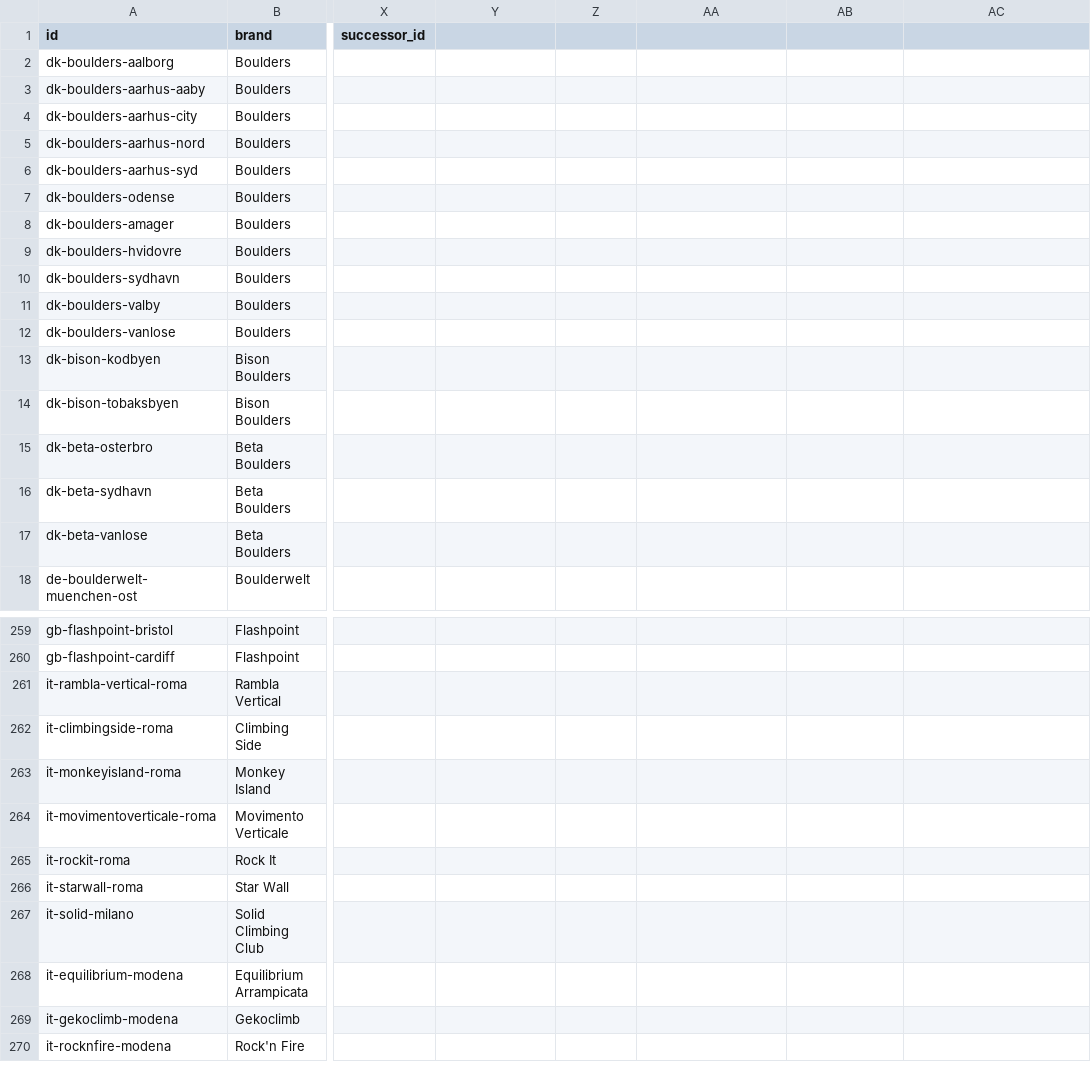
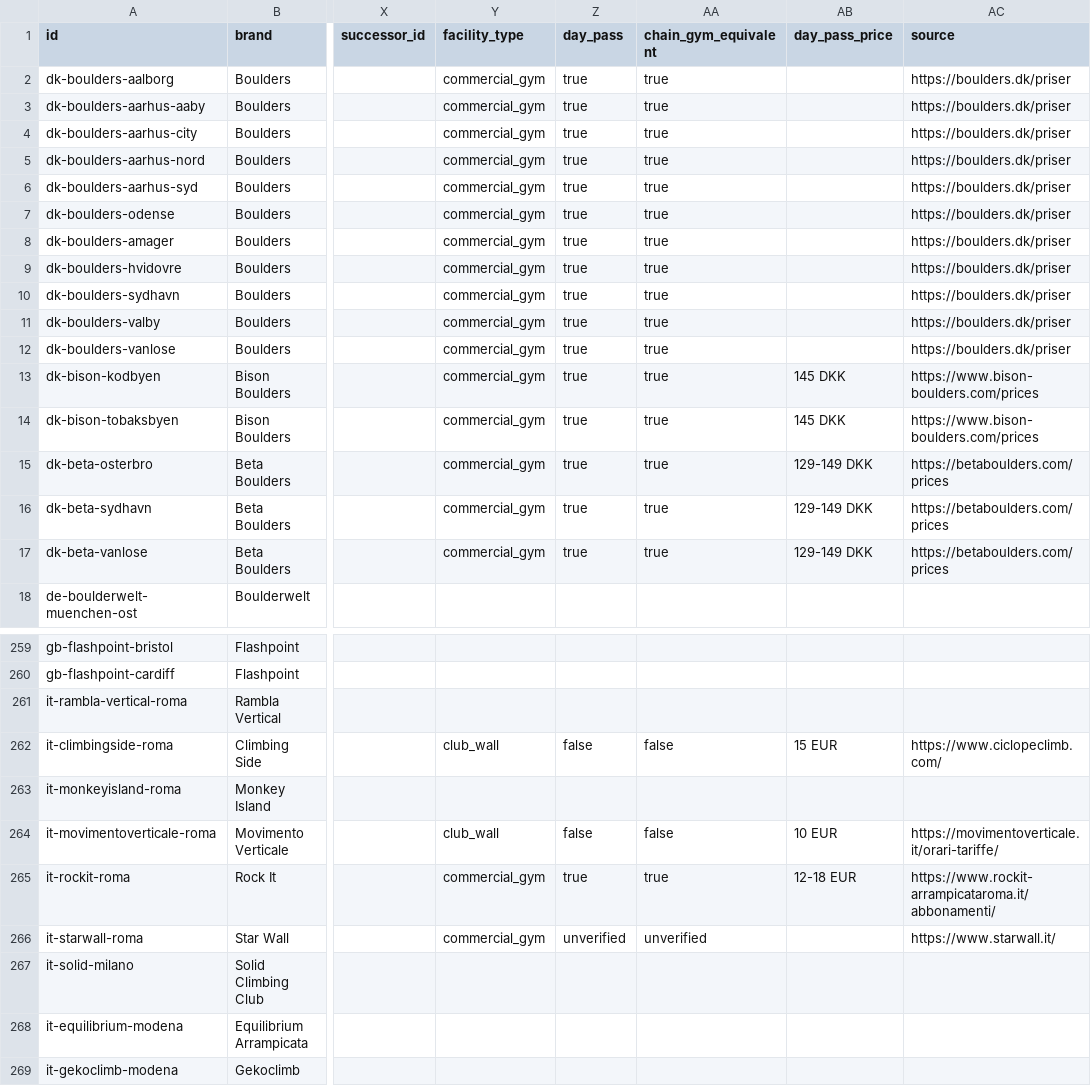
Before and after one commit to aNorrah/OpenClimbingDatasets, a CSV file: climbing_centers.csv, drawn as a sheet; only a part is shown, gaps mark what is left out; the shorter side is filled out with more unchanged rows; the diff names each change by its address in the sheet, - before the commit and + after, or states it on an @@ line.

Commit message:
Update climbing_centers.csv

```diff
--- a/climbing_centers.csv
+++ b/climbing_centers.csv
-Y1: (empty)
+Y1: facility_type
-Z1: (empty)
+Z1: day_pass
-AA1: (empty)
+AA1: chain_gym_equivalent
-AB1: (empty)
+AB1: day_pass_price
-AC1: (empty)
+AC1: source
-Y2:Y17 (facility_type): (empty)
+Y2:Y17 (facility_type): commercial_gym
-Z2:Z17 (day_pass): (empty)
+Z2:Z17 (day_pass): true
-AA2:AA17 (chain_gym_equivalent): (empty)
+AA2:AA17 (chain_gym_equivalent): true
-AC2:AC12 (source): (empty)
+AC2:AC12 (source): https://boulders.dk/priser
-AB13:AB14 (day_pass_price): (empty)
+AB13:AB14 (day_pass_price): 145 DKK
-AC13:AC14 (source): (empty)
+AC13:AC14 (source): https://www.bison-boulders.com/prices
-AB15:AB17 (day_pass_price): (empty)
+AB15:AB17 (day_pass_price): 129-149 DKK
-AC15:AC17 (source): (empty)
+AC15:AC17 (source): https://betaboulders.com/prices
-Y262 (facility_type): (empty)
+Y262 (facility_type): club_wall
-Z262 (day_pass): (empty)
+Z262 (day_pass): false
-AA262 (chain_gym_equivalent): (empty)
+AA262 (chain_gym_equivalent): false
-AB262 (day_pass_price): (empty)
+AB262 (day_pass_price): 15 EUR
-AC262 (source): (empty)
+AC262 (source): https://www.ciclopeclimb.com/
-Y264 (facility_type): (empty)
+Y264 (facility_type): club_wall
-Z264 (day_pass): (empty)
+Z264 (day_pass): false
-AA264 (chain_gym_equivalent): (empty)
+AA264 (chain_gym_equivalent): false
-AB264 (day_pass_price): (empty)
+AB264 (day_pass_price): 10 EUR
-AC264 (source): (empty)
+AC264 (source): https://movimentoverticale.it/orari-tariffe/
-Y265:Y266 (facility_type): (empty)
+Y265:Y266 (facility_type): commercial_gym
-Z265 (day_pass): (empty)
+Z265 (day_pass): true
-AA265 (chain_gym_equivalent): (empty)
+AA265 (chain_gym_equivalent): true
-AB265 (day_pass_price): (empty)
+AB265 (day_pass_price): 12-18 EUR
-AC265 (source): (empty)
+AC265 (source): https://www.rockit-arrampicataroma.it/abbonamenti/
-Z266 (day_pass): (empty)
+Z266 (day_pass): unverified
-AA266 (chain_gym_equivalent): (empty)
+AA266 (chain_gym_equivalent): unverified
-AC266 (source): (empty)
+AC266 (source): https://www.starwall.it/
```
